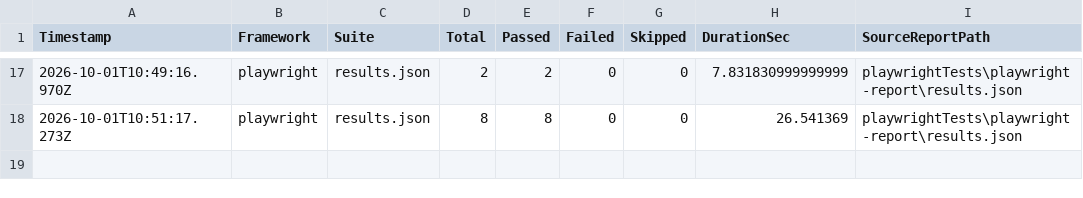
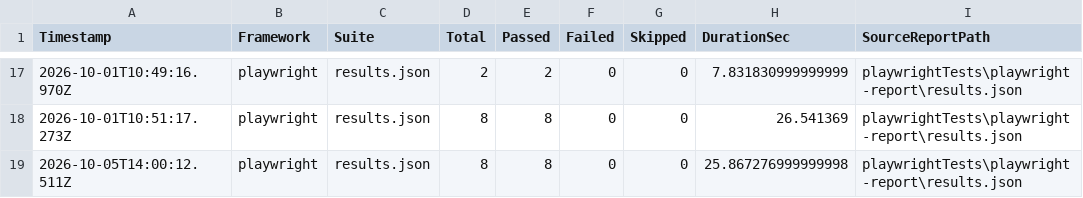
Before and after one commit to smitkari-arch/Agentic_Demo, a CSV file: reports/kpi-report.csv, drawn as a sheet; only a part is shown, gaps mark what is left out; the diff names each change by its address in the sheet, - before the commit and + after, or states it on an @@ line.

```diff
--- a/reports/kpi-report.csv
+++ b/reports/kpi-report.csv
+row 19: 2026-10-05T14:00:12.511Z | playwright | results.json | 8 | 8 | 0 | 0 | 25.867276999999998 | playwrightTests\playwright-report\results.json
```
Also changed, not shown: 3 other files.
